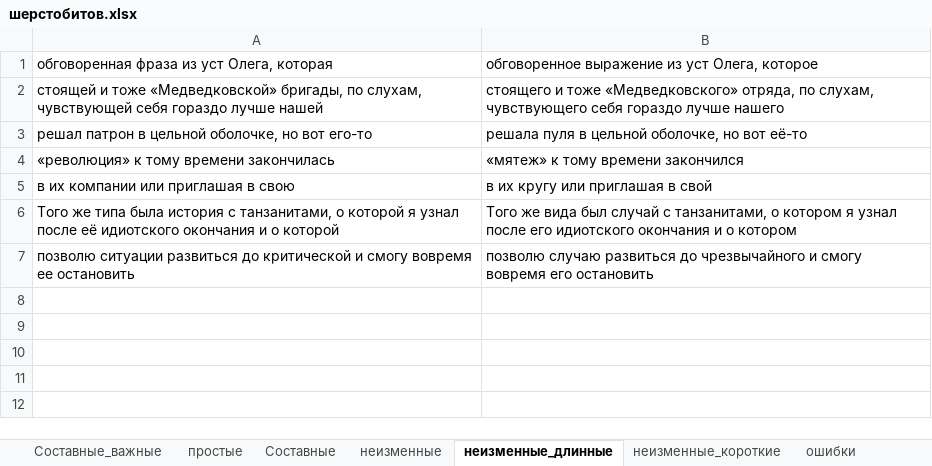
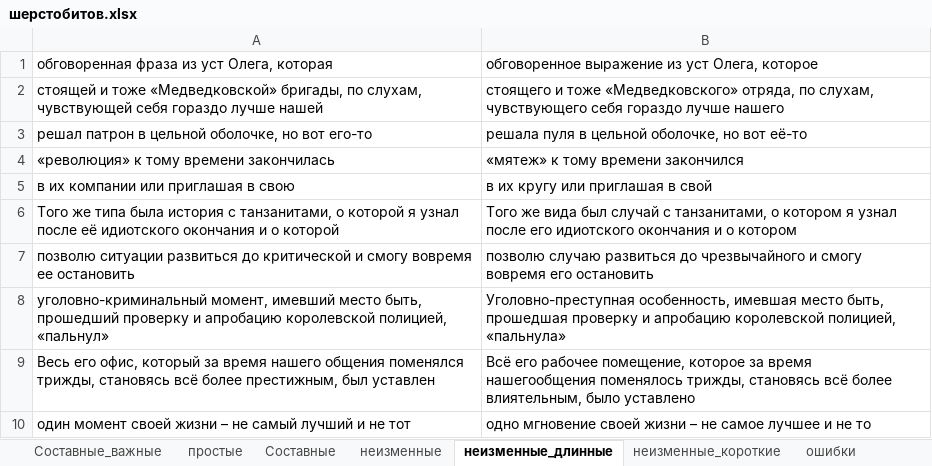
Before and after one commit to AveNRU/text_changer, an Excel workbook: словари/шерстобитов.xlsx, sheet неизменные_длинные, drawn as a sheet; values as stored, in another font and other column widths than the file's, no borders; the diff names each change by its address in the sheet, - before the commit and + after, or states it on an @@ line.

```diff
--- a/словари/шерстобитов.xlsx (sheet неизменные_длинные)
+++ b/словари/шерстобитов.xlsx (sheet неизменные_длинные)
+row 8: уголовно-криминальный момент, имевший место быть, прошедший проверку и апробацию королевской полицией, «пальнул» | Уголовно-преступная особенность, имевшая место быть, прошедшая проверку и апробацию королевской полицией, «пальнула»
+row 9: Весь его офис, который за время нашего общения поменялся трижды, становясь всё более престижным, был уставлен | Всё его рабочее помещение, которое за время нашегообщения поменялось трижды, становясь всё более влиятельным, было уставлено
+row 10: один момент своей жизни – не самый лучший и не тот | одно мгновение своей жизни – не самое лучшее и не то
```
Also changed, not shown: sheet неизменные, sheet неизменные_короткие, sheet ошибки, 9 other files.
